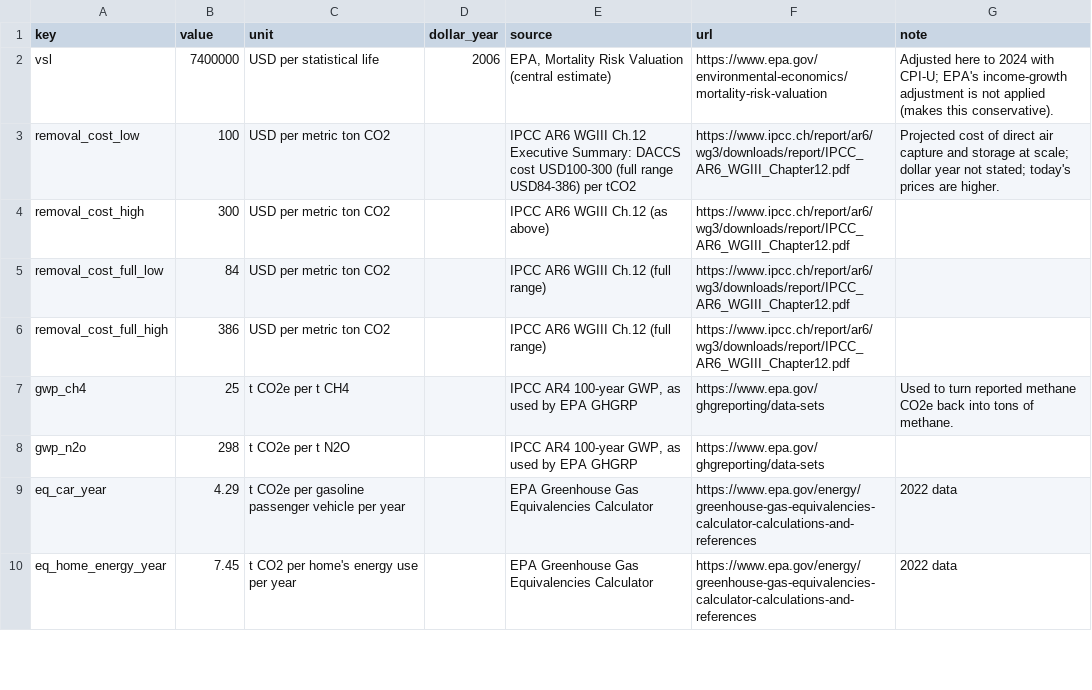
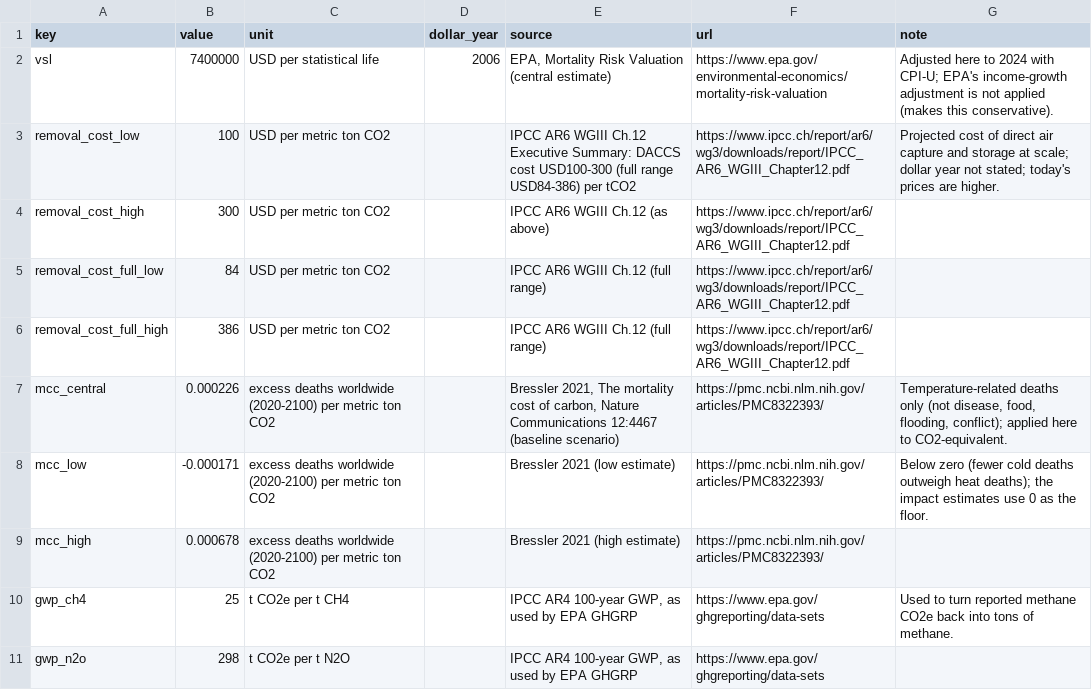
Before and after one commit to olivergollapudi/PolluterMap, a CSV file: data/processed/impact_factors.csv, drawn as a sheet; only a part is shown; the shorter side is filled out with more unchanged rows.

```diff
--- a/data/processed/impact_factors.csv
+++ b/data/processed/impact_factors.csv
@@ -6,2 +6,5 @@ removal_cost_full_low,84,USD per metric ton CO2,,IPCC AR6 WGIII Ch.12 (full rang
 removal_cost_full_high,386,USD per metric ton CO2,,IPCC AR6 WGIII Ch.12 (full range),https://www.ipcc.ch/report/ar6/wg3/downloads/report/IPCC_AR6_WGIII_Chapter12.pdf,
+mcc_central,0.000226,excess deaths worldwide (2020-2100) per metric ton CO2,,"Bressler 2021, The mortality cost of carbon, Nature Communications 12:4467 (baseline scenario)",https://pmc.ncbi.nlm.nih.gov/articles/PMC8322393/,"Temperature-related deaths only (not disease, food, flooding, conflict); applied here to CO2-equivalent."
+mcc_low,-0.000171,excess deaths worldwide (2020-2100) per metric ton CO2,,Bressler 2021 (low estimate),https://pmc.ncbi.nlm.nih.gov/articles/PMC8322393/,Below zero (fewer cold deaths outweigh heat deaths); the impact estimates use 0 as the floor.
+mcc_high,0.000678,excess deaths worldwide (2020-2100) per metric ton CO2,,Bressler 2021 (high estimate),https://pmc.ncbi.nlm.nih.gov/articles/PMC8322393/,
 gwp_ch4,25,t CO2e per t CH4,,"IPCC AR4 100-year GWP, as used by EPA GHGRP",https://www.epa.gov/ghgreporting/data-sets,Used to turn reported methane CO2e back into tons of methane.
```
Also changed, not shown: 9 other files.
